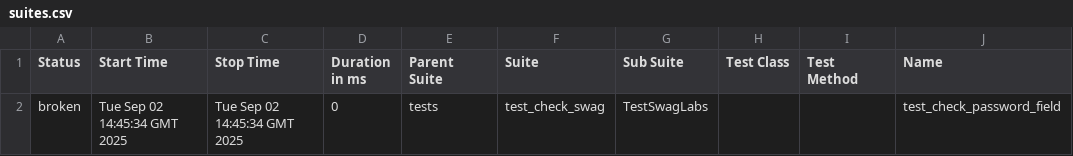
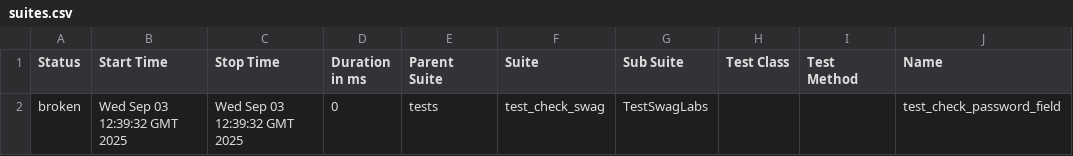
Before and after one commit to AngryAlexQA/demoga_home, a CSV file: data/suites.csv, drawn as a sheet; only a part is shown; the diff names each change by its address in the sheet, - before the commit and + after, or states it on an @@ line.

```diff
--- a/data/suites.csv
+++ b/data/suites.csv
-B2 (Start Time): Tue Sep 02 14:45:34 GMT 2025
+B2 (Start Time): Wed Sep 03 12:39:32 GMT 2025
-C2 (Stop Time): Tue Sep 02 14:45:34 GMT 2025
+C2 (Stop Time): Wed Sep 03 12:39:32 GMT 2025
```
Also changed, not shown: 27 other files.
